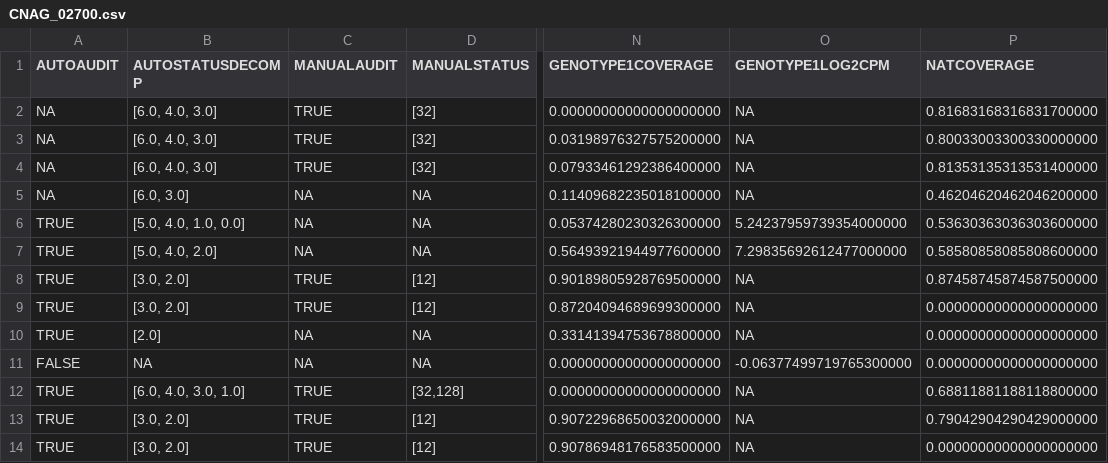
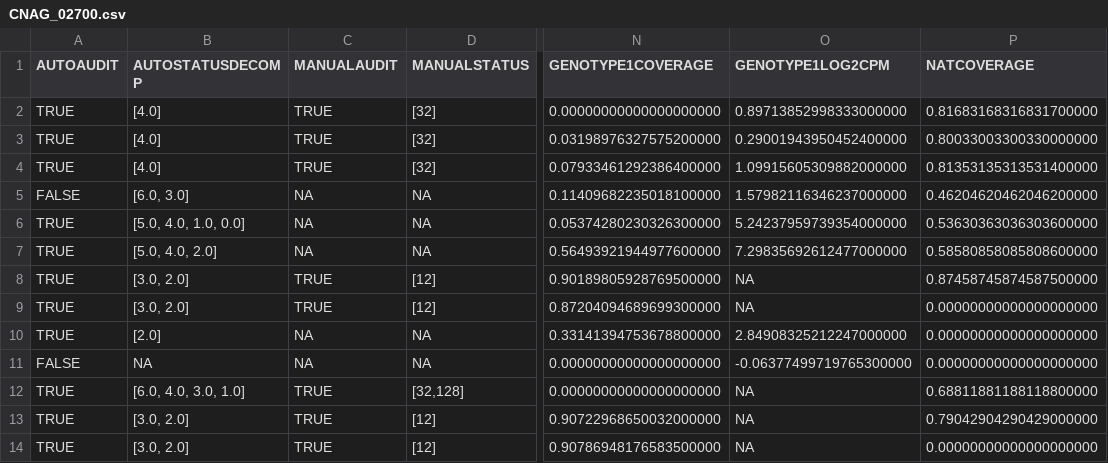
Before and after one commit to cmatKhan/induction_experiment_table, a CSV file: data/split_by_genotype/CNAG_02700.csv, drawn as a sheet; only a part is shown, gaps mark what is left out; the diff names each change by its address in the sheet, - before the commit and + after, or states it on an @@ line.

```diff
--- a/data/split_by_genotype/CNAG_02700.csv
+++ b/data/split_by_genotype/CNAG_02700.csv
-A2:A4 (AUTOAUDIT): NA
+A2:A4 (AUTOAUDIT): TRUE
-B2:B4 (AUTOSTATUSDECOMP): [6.0, 4.0, 3.0]
+B2:B4 (AUTOSTATUSDECOMP): [4.0]
-O2 (GENOTYPE1LOG2CPM): NA
+O2 (GENOTYPE1LOG2CPM): 0.89713852998333000000
-O3 (GENOTYPE1LOG2CPM): NA
+O3 (GENOTYPE1LOG2CPM): 0.29001943950452400000
-O4 (GENOTYPE1LOG2CPM): NA
+O4 (GENOTYPE1LOG2CPM): 1.09915605309882000000
-A5 (AUTOAUDIT): NA
+A5 (AUTOAUDIT): FALSE
-O5 (GENOTYPE1LOG2CPM): NA
+O5 (GENOTYPE1LOG2CPM): 1.57982116346237000000
-O10 (GENOTYPE1LOG2CPM): NA
+O10 (GENOTYPE1LOG2CPM): 2.84908325212247000000
```
Also changed, not shown: data/genotype_tally.csv, data/sample_detail_meta_qual_.csv, 41 other files.
